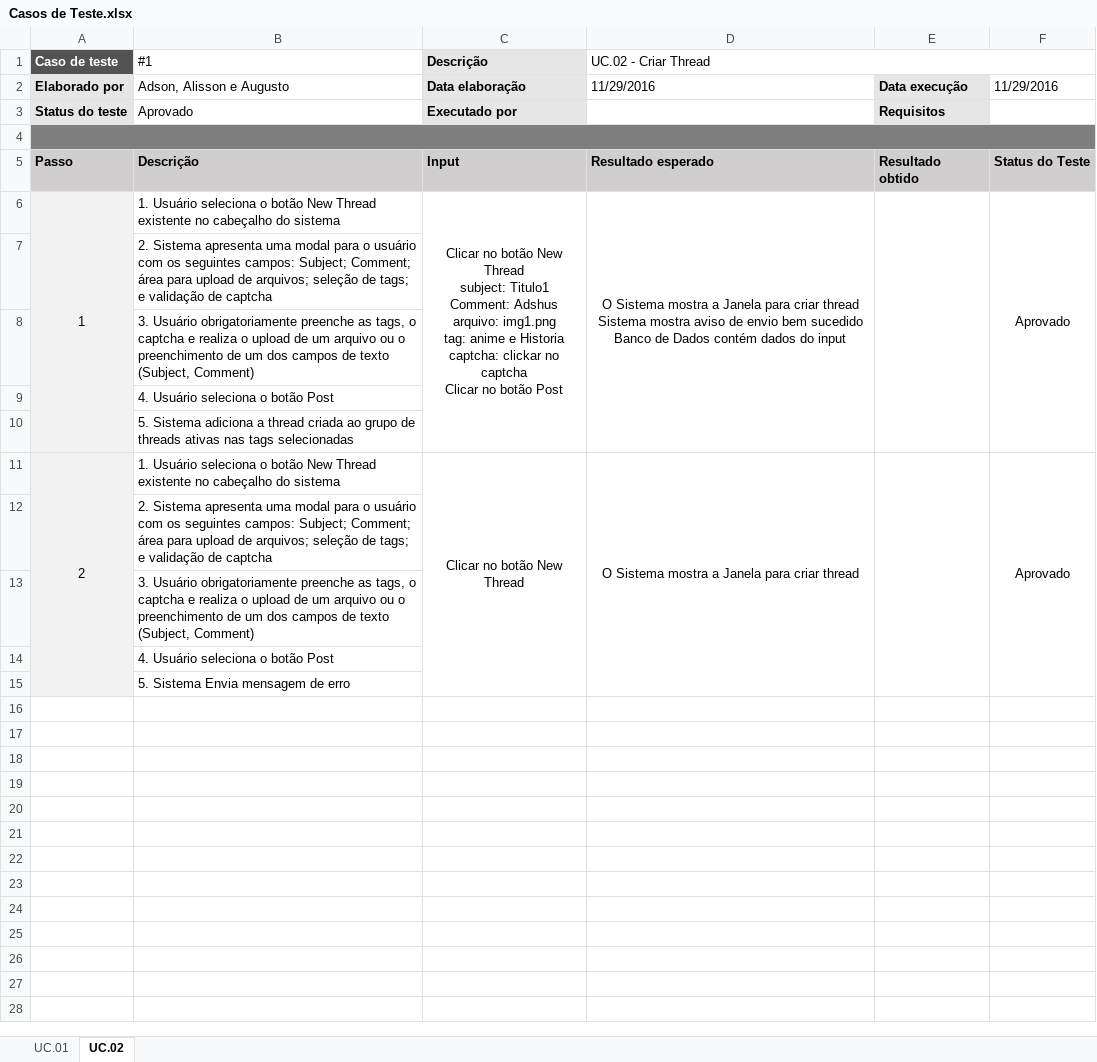
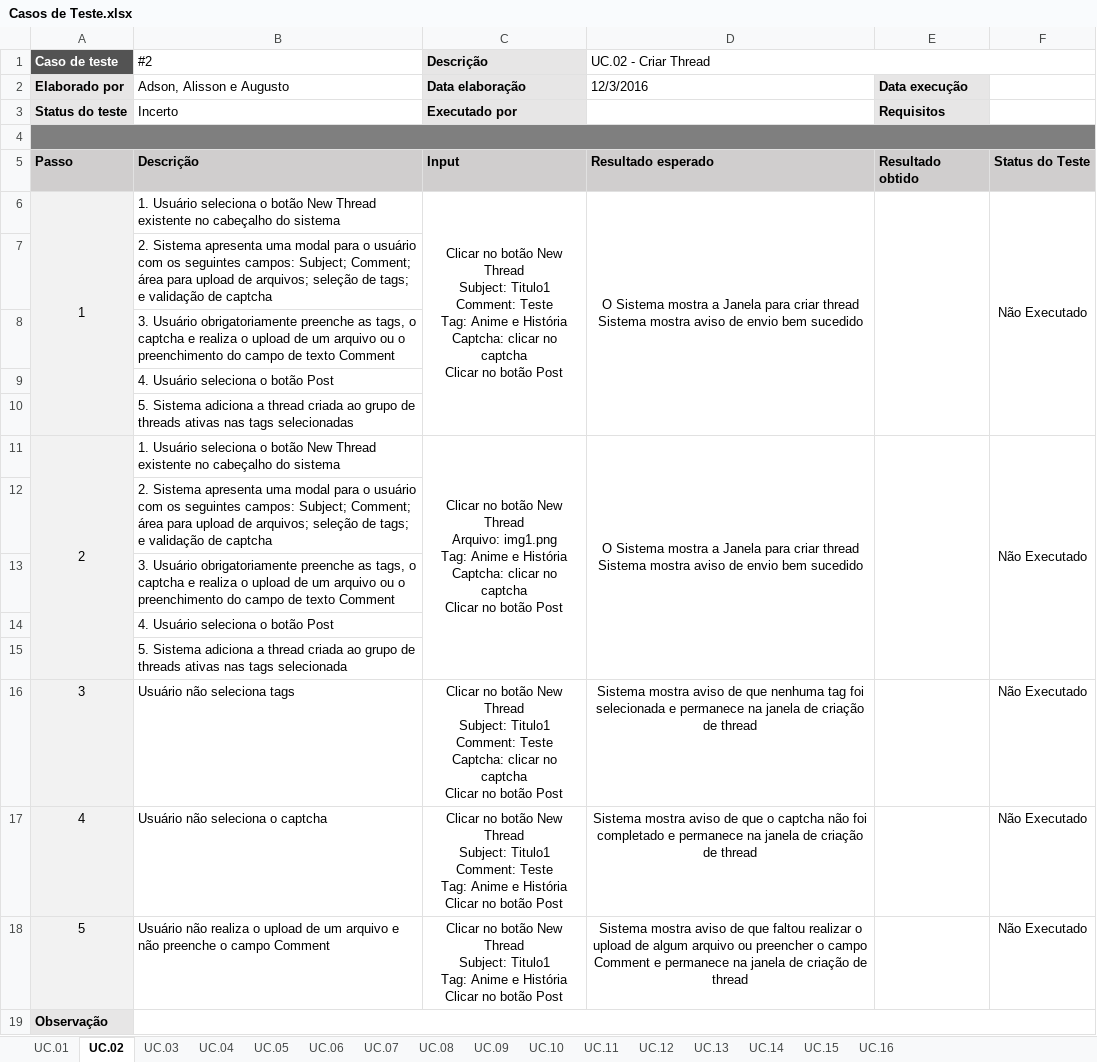
Before and after one commit to BeholderDEV/NyaChan, an Excel workbook: documentation/Casos de Teste.xlsx, sheet UC.02, drawn as a sheet; values as stored, in another font and other column widths than the file's, no borders; conditional formats not drawn; ↵ is a line break in a cell; the diff names each change by its address in the sheet, - before the commit and + after, or states it on an @@ line.

Commit message:
Casos de Teste 2, 3 e 4

```diff
--- a/documentation/Casos de Teste.xlsx (sheet UC.02)
+++ b/documentation/Casos de Teste.xlsx (sheet UC.02)
+sheet tab: UC.03
+sheet tab: UC.04
+sheet tab: UC.05
+sheet tab: UC.06
+sheet tab: UC.07
+sheet tab: UC.08
+sheet tab: UC.09
+sheet tab: UC.10
+sheet tab: UC.11
+sheet tab: UC.12
+sheet tab: UC.13
+sheet tab: UC.14
+sheet tab: UC.15
+sheet tab: UC.16
-B1: #1
+B1: #2
-D2 (UC.02 - Criar Thread): 11/29/2016
+D2 (UC.02 - Criar Thread): 12/3/2016
-F2: 11/29/2016
+F2: (empty)
-B3 (#2): Aprovado
+B3 (#2): Incerto
-C6 (Descrição): …New Thread ↵ subject: Titulo1 ↵ Comment: Adshus ↵ arquivo: img1.png ↵ tag: anime e Historia ↵ captcha: clickar no captcha…
+C6 (Descrição): …New Thread ↵ Subject: Titulo1 ↵ Comment: Teste ↵ Tag: Anime e História ↵ Captcha: clicar no captcha…
-D6 (UC.02 - Criar Thread): …bem sucedido ↵ Banco de Dados contém dados do input
+D6 (UC.02 - Criar Thread): …bem sucedido
-F6: Aprovado
+F6: Não Executado
-B8 (#2): …o preenchimento de um dos campos de texto (Subject, Comment)
+B8 (#2): …o preenchimento do campo de texto Comment
-C11 (Descrição): …New Thread
+C11 (Descrição): …New Thread ↵ Arquivo: img1.png ↵ Tag: Anime e História ↵ Captcha: clicar no captcha ↵ Clicar no botão Post
-D11 (UC.02 - Criar Thread): …criar thread
+D11 (UC.02 - Criar Thread): …criar thread ↵ Sistema mostra aviso de envio bem sucedido
-F11: Aprovado
+F11: Não Executado
-B13 (#2): …o preenchimento de um dos campos de texto (Subject, Comment)
+B13 (#2): …o preenchimento do campo de texto Comment
-B15 (#2): 5. Sistema Envia mensagem de erro
+B15 (#2): 5. Sistema adiciona a thread criada ao grupo de threads ativas nas tags selecionada
+row 16: 3 | Usuário não seleciona tags | Clicar no botão New Thread ↵ Subject: Titulo1 ↵ Comment: Teste ↵ Captcha: clicar no captcha ↵ Clicar no botão Post | Sistema mostra aviso de que nenhuma tag foi selecionada e permanece na janela de criação de thread |  | Não Executado
+row 17: 4 | Usuário não seleciona o captcha | Clicar no botão New Thread ↵ Subject: Titulo1 ↵ Comment: Teste ↵ Tag: Anime e História ↵ Clicar no botão Post | Sistema mostra aviso de que o captcha não foi completado e permanece na janela de criação de thread |  | Não Executado
+row 18: 5 | Usuário não realiza o upload de um arquivo e não preenche o campo Comment | Clicar no botão New Thread ↵ Subject: Titulo1 ↵ Tag: Anime e História ↵ Clicar no botão Post | Sistema mostra aviso de que faltou realizar o upload de algum arquivo ou preencher o campo Comment e permanece na janela de criação de thread |  | Não Executado
+row 19: Observação
```
Also changed, not shown: sheet UC.01.
